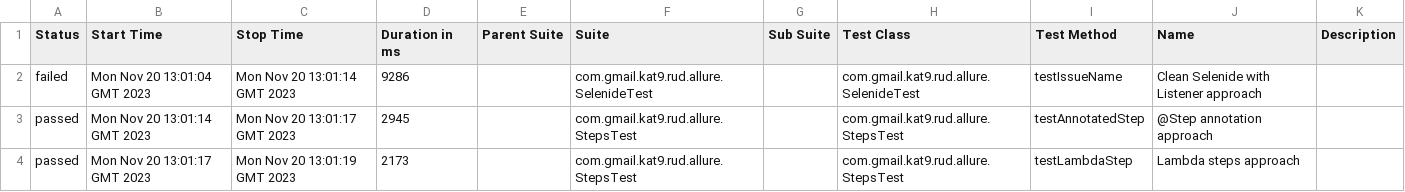
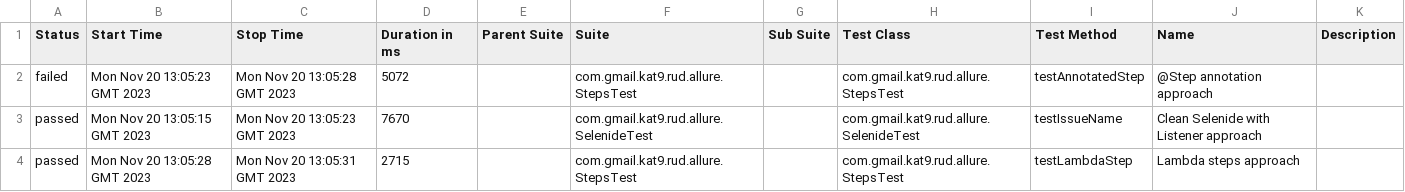
Before and after one commit to kat9-rud/allure_reports_tests, a CSV file: 6/data/suites.csv, drawn as a sheet.

```diff
--- a/6/data/suites.csv
+++ b/6/data/suites.csv
@@ -1,4 +1,4 @@
 "Status","Start Time","Stop Time","Duration in ms","Parent Suite","Suite","Sub Suite","Test Class","Test Method","Name","Description"
-"failed","Mon Nov 20 13:01:04 GMT 2023","Mon Nov 20 13:01:14 GMT 2023","9286","","com.gmail.kat9.rud.allure.SelenideTest","","com.gmail.kat9.rud.allure.SelenideTest","testIssueName","Clean Selenide with Listener approach",""
-"passed","Mon Nov 20 13:01:14 GMT 2023","Mon Nov 20 13:01:17 GMT 2023","2945","","com.gmail.kat9.rud.allure.StepsTest","","com.gmail.kat9.rud.allure.StepsTest","testAnnotatedStep","@Step annotation approach",""
-"passed","Mon Nov 20 13:01:17 GMT 2023","Mon Nov 20 13:01:19 GMT 2023","2173","","com.gmail.kat9.rud.allure.StepsTest","","com.gmail.kat9.rud.allure.StepsTest","testLambdaStep","Lambda steps approach",""
+"failed","Mon Nov 20 13:05:23 GMT 2023","Mon Nov 20 13:05:28 GMT 2023","5072","","com.gmail.kat9.rud.allure.StepsTest","","com.gmail.kat9.rud.allure.StepsTest","testAnnotatedStep","@Step annotation approach",""
+"passed","Mon Nov 20 13:05:15 GMT 2023","Mon Nov 20 13:05:23 GMT 2023","7670","","com.gmail.kat9.rud.allure.SelenideTest","","com.gmail.kat9.rud.allure.SelenideTest","testIssueName","Clean Selenide with Listener approach",""
+"passed","Mon Nov 20 13:05:28 GMT 2023","Mon Nov 20 13:05:31 GMT 2023","2715","","com.gmail.kat9.rud.allure.StepsTest","","com.gmail.kat9.rud.allure.StepsTest","testLambdaStep","Lambda steps approach",""
```
Also changed, not shown: 32 other files.
